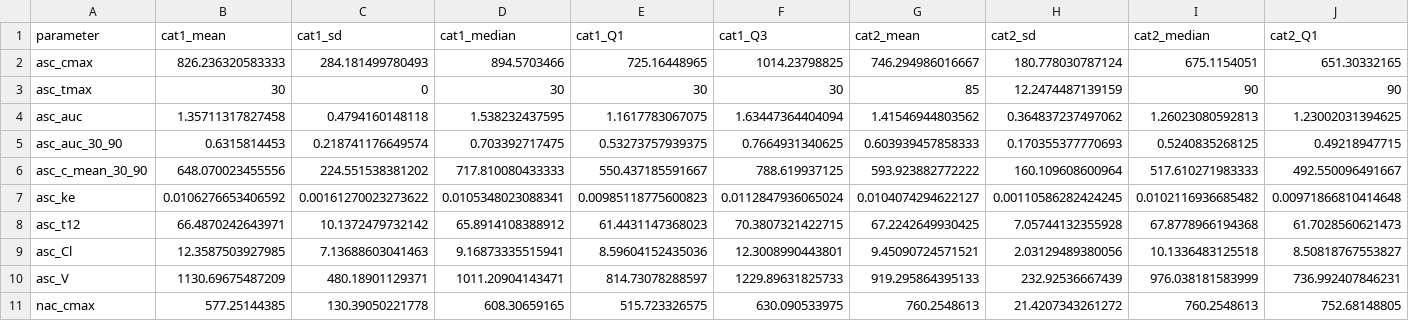
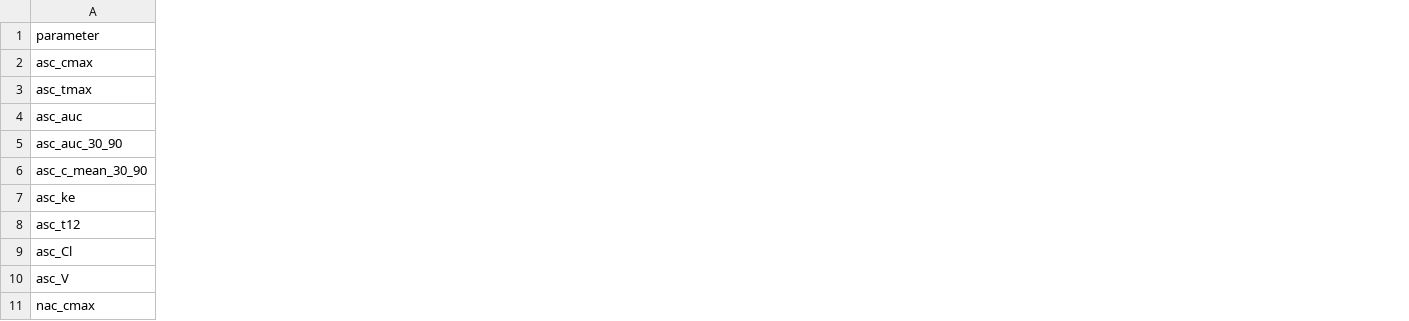
Before and after one commit to dsm122n/cat-phase-1-data-analysis, a CSV file: output/non_compartimental_analysis/nca_report_stats.csv, drawn as a sheet; only a part is shown; removed rows and columns are numbered as before the commit, all else as after; the diff covers the shown part only; the diff names each change by its address in the sheet, - before the commit and + after, or states it on an @@ line.

Commit message:
stats ordered

```diff
--- a/output/non_compartimental_analysis/nca_report_stats.csv
+++ b/output/non_compartimental_analysis/nca_report_stats.csv
-column B (cat1_mean), rows 2-11: 826.236320583333 | 30 | 1.35711317827458 | 0.6315814453 | 648.070023455556 | 0.0106276653406592 | 66.4870242643971 | 12.3587503927985 | 1130.69675487209 | 577.25144385
-column C (cat1_sd), rows 2-11: 284.181499780493 | 0 | 0.4794160148118 | 0.218741176649574 | 224.551538381202 | 0.00161270023273622 | 10.1372479732142 | 7.13688603041463 | 480.18901129371 | 130.39050221778
-column D (cat1_median), rows 2-11: 894.5703466 | 30 | 1.538232437595 | 0.703392717475 | 717.810080433333 | 0.0105348023088341 | 65.8914108388912 | 9.16873335515941 | 1011.20904143471 | 608.30659165
-column E (cat1_Q1), rows 2-11: 725.16448965 | 30 | 1.1617783067075 | 0.53273757939375 | 550.437185591667 | 0.00985118775600823 | 61.4431147368023 | 8.59604152435036 | 814.73078288597 | 515.723326575
-column F (cat1_Q3), rows 2-11: 1014.23798825 | 30 | 1.63447364404094 | 0.7664931340625 | 788.619937125 | 0.0112847936065024 | 70.3807321422715 | 12.3008990443801 | 1229.89631825733 | 630.090533975
-column G (cat2_mean), rows 2-11: 746.294986016667 | 85 | 1.41546944803562 | 0.603939457858333 | 593.923882772222 | 0.0104074294622127 | 67.2242649930425 | 9.45090724571521 | 919.295864395133 | 760.2548613
-column H (cat2_sd), rows 2-11: 180.778030787124 | 12.2474487139159 | 0.364837237497062 | 0.170355377770693 | 160.109608600964 | 0.00110586282424245 | 7.05744132355928 | 2.03129489380056 | 232.92536667439 | 21.4207343261272
-column I (cat2_median), rows 2-11: 675.1154051 | 90 | 1.26023080592813 | 0.5240835268125 | 517.610271983333 | 0.0102116936685482 | 67.8778966194368 | 10.1336483125518 | 976.038181583999 | 760.2548613
-column J (cat2_Q1), rows 2-11: 651.30332165 | 90 | 1.23002031394625 | 0.49218947715 | 492.550096491667 | 0.00971866810414648 | 61.7028560621473 | 8.50818767553827 | 736.992407846231 | 752.68148805
```
Also changed, not shown: 3 added columns and 6 removed columns elsewhere in this file, output/non_compartimental_analysis/nca.csv, output/non_compartimental_analysis/nca_report.csv, 9 other files.
